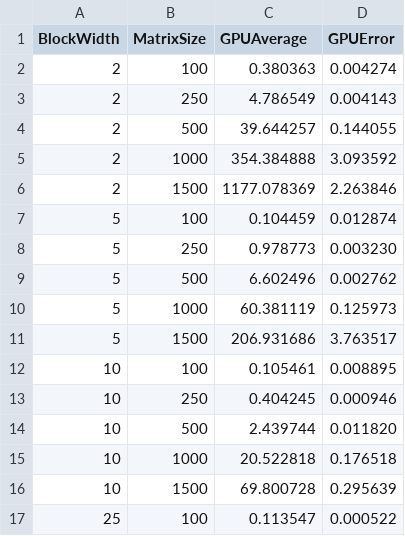
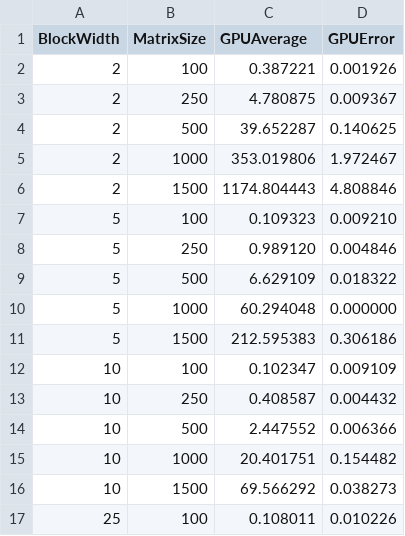
Before and after one commit to lukarod72/ELEC_374_Machine_Problems, a CSV file: repos/Machine_Problem_1/Machine_Problem_1/BLOCK_width_timing_data.csv, drawn as a sheet; only a part is shown; the diff covers the shown part only.

```diff
--- a/repos/Machine_Problem_1/Machine_Problem_1/BLOCK_width_timing_data.csv
+++ b/repos/Machine_Problem_1/Machine_Problem_1/BLOCK_width_timing_data.csv
@@ -1,17 +1,17 @@
 BlockWidth,MatrixSize,GPUAverage,GPUError
-2,100,0.380363,0.004274
-2,250,4.786549,0.004143
-2,500,39.644257,0.144055
-2,1000,354.384888,3.093592
-2,1500,1177.078369,2.263846
-5,100,0.104459,0.012874
-5,250,0.978773,0.003230
-5,500,6.602496,0.002762
-5,1000,60.381119,0.125973
-5,1500,206.931686,3.763517
-10,100,0.105461,0.008895
-10,250,0.404245,0.000946
-10,500,2.439744,0.011820
-10,1000,20.522818,0.176518
-10,1500,69.800728,0.295639
-25,100,0.113547,0.000522
+2,100,0.387221,0.001926
+2,250,4.780875,0.009367
+2,500,39.652287,0.140625
+2,1000,353.019806,1.972467
+2,1500,1174.804443,4.808846
+5,100,0.109323,0.009210
+5,250,0.989120,0.004846
+5,500,6.629109,0.018322
+5,1000,60.294048,0.000000
+5,1500,212.595383,0.306186
+10,100,0.102347,0.009109
+10,250,0.408587,0.004432
+10,500,2.447552,0.006366
+10,1000,20.401751,0.154482
+10,1500,69.566292,0.038273
+25,100,0.108011,0.010226
```
Also changed, not shown: 5 added rows, 5 removed rows and 8 edited cells elsewhere in this file, repos/Machine_Problem_1/Machine_Problem_1/timing_data_with_errors.csv, repos/Machine_Problem_2/Machine_Problem_2/BLOCK_width_timing_data.csv, 8 other files.
